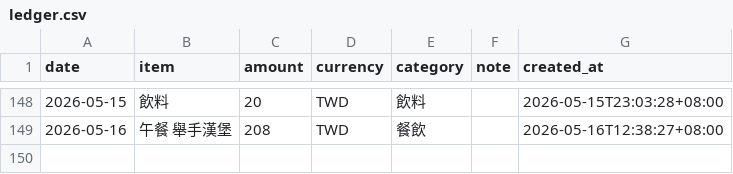
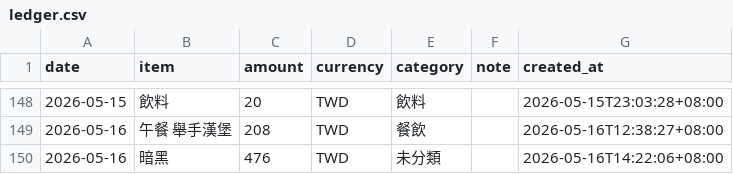
Before and after one commit to yuming920619-svg/Myhermesagi, a CSV file: bookkeeping/ledger.csv, drawn as a sheet; only a part is shown, gaps mark what is left out.

```diff
--- a/bookkeeping/ledger.csv
+++ b/bookkeeping/ledger.csv
@@ -149 +149,2 @@ date,item,amount,currency,category,note,created_at
 2026-05-16,午餐 舉手漢堡,208,TWD,餐飲,,2026-05-16T12:38:27+08:00
+2026-05-16,暗黑,476,TWD,未分類,,2026-05-16T14:22:06+08:00
```
Also changed, not shown: 1 other file.
